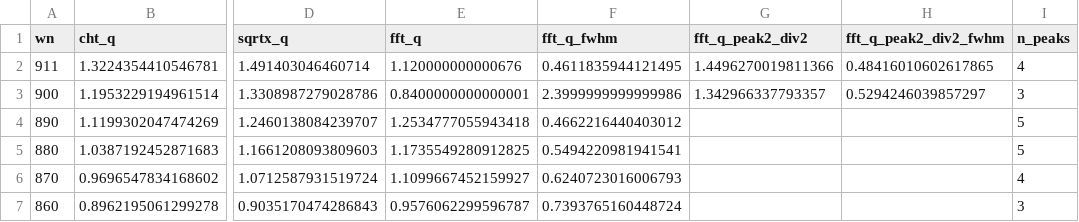
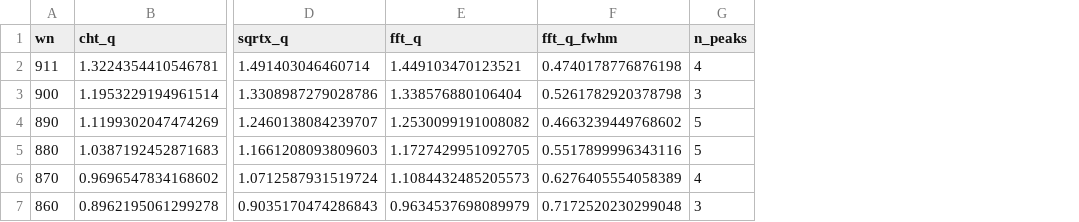
Before and after one commit to shizhe220/GMG-sSNOM-Analysis, a CSV file: figures/rp_dispersion/graphene_4x1_manual_lp1_peak_spacing_crosscheck_v1/peak_spacing_crosscheck.csv, drawn as a sheet; only a part is shown, gaps mark what is left out; the diff names each change by its address in the sheet, - before the commit and + after, or states it on an @@ line.

```diff
--- a/figures/rp_dispersion/graphene_4x1_manual_lp1_peak_spacing_crosscheck_v1/peak_spacing_crosscheck.csv
+++ b/figures/rp_dispersion/graphene_4x1_manual_lp1_peak_spacing_crosscheck_v1/peak_spacing_crosscheck.csv
-column G (fft_q_peak2_div2), rows 2-3: 1.4496270019811366 | 1.342966337793357
-column H (fft_q_peak2_div2_fwhm), rows 2-3: 0.48416010602617865 | 0.5294246039857297
-E2 (fft_q): 1.120000000000676
+E2 (fft_q): 1.449103470123521
-F2 (fft_q_fwhm): 0.4611835944121495
+F2 (fft_q_fwhm): 0.4740178776876198
-E3 (fft_q): 0.8400000000000001
+E3 (fft_q): 1.338576880106404
-F3 (fft_q_fwhm): 2.3999999999999986
+F3 (fft_q_fwhm): 0.5261782920378798
-E4 (fft_q): 1.2534777055943418
+E4 (fft_q): 1.2530099191008082
-F4 (fft_q_fwhm): 0.4662216440403012
+F4 (fft_q_fwhm): 0.4663239449768602
-E5 (fft_q): 1.1735549280912825
+E5 (fft_q): 1.1727429951092705
-F5 (fft_q_fwhm): 0.5494220981941541
+F5 (fft_q_fwhm): 0.5517899996343116
-E6 (fft_q): 1.1099667452159927
+E6 (fft_q): 1.1084432485205573
-F6 (fft_q_fwhm): 0.6240723016006793
+F6 (fft_q_fwhm): 0.6276405554058389
-E7 (fft_q): 0.9576062299596787
+E7 (fft_q): 0.9634537698089979
-F7 (fft_q_fwhm): 0.7393765160448724
+F7 (fft_q_fwhm): 0.7172520230299048
```
Also changed, not shown: 13 other files.
